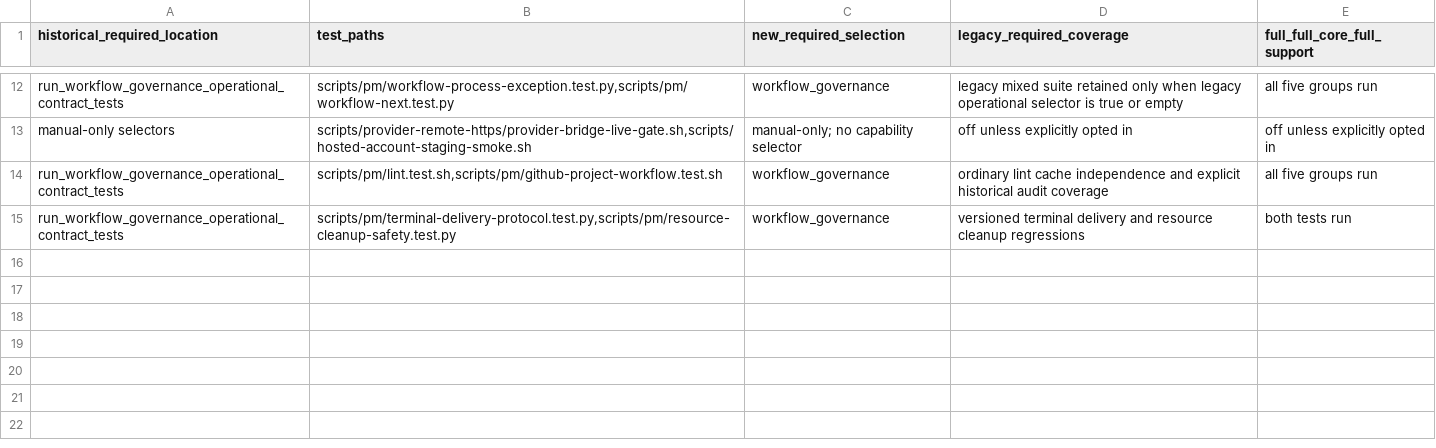
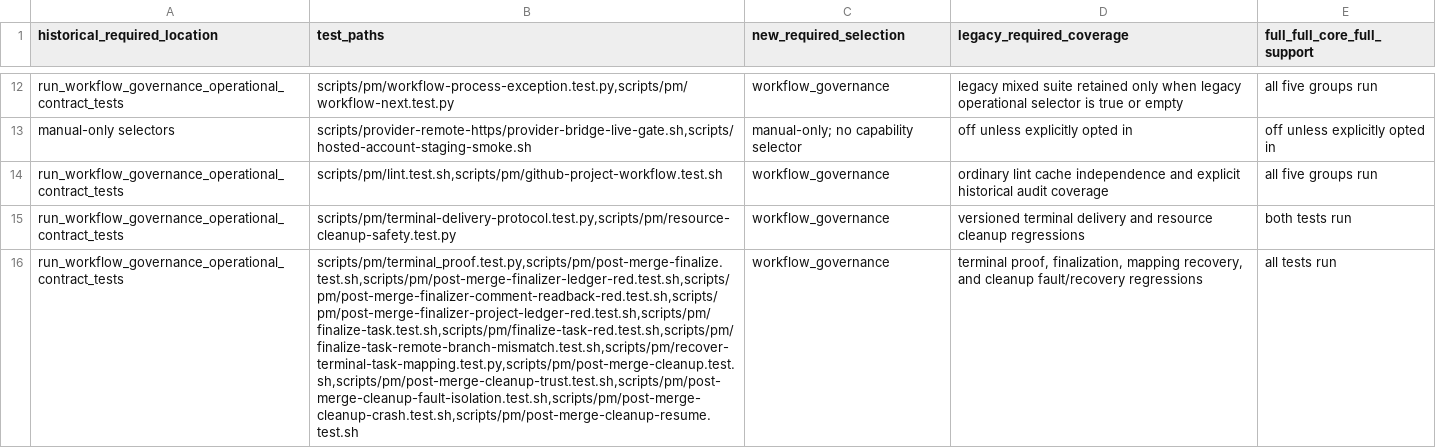
Before and after one commit to eng-cc/oasis7, a TSV file: scripts/ci-required-capability-test-inventory.tsv, drawn as a sheet; only a part is shown, gaps mark what is left out; the diff names each change by its address in the sheet, - before the commit and + after, or states it on an @@ line.

Commit message:
Cover terminal compatibility and complete claim fixtures

```diff
--- a/scripts/ci-required-capability-test-inventory.tsv
+++ b/scripts/ci-required-capability-test-inventory.tsv
+row 16: run_workflow_governance_operational_contract_tests | scripts/pm/terminal_proof.test.py,scripts/pm/post-merge-finalize.test.sh,scripts/pm/post-merge-finalizer-ledger-red.test.sh,scripts/pm/post-merge-finalizer-comment-readback-red.test.sh,scripts/pm/post-merge-finalizer-project-ledger-red.test.sh,scripts/pm/finalize-task.test.sh,scripts/pm/finalize-task-red.test.sh,scripts/pm/finalize-task-remote-branch-mismatch.test.sh,scripts/pm/recover-terminal-task-mapping.test.py,scripts/pm/post-merge-cleanup.test.sh,scripts/pm/post-merge-cleanup-trust.test.sh,scripts/pm/post-merge-cleanup-fault-isolation.test.sh,scripts/pm/post-merge-cleanup-crash.test.sh,scripts/pm/post-merge-cleanup-resume.test.sh | workflow_governance | terminal proof, finalization, mapping recovery, and cleanup fault/recovery regressions | all tests run
```
Also changed, not shown: 4 other files.
